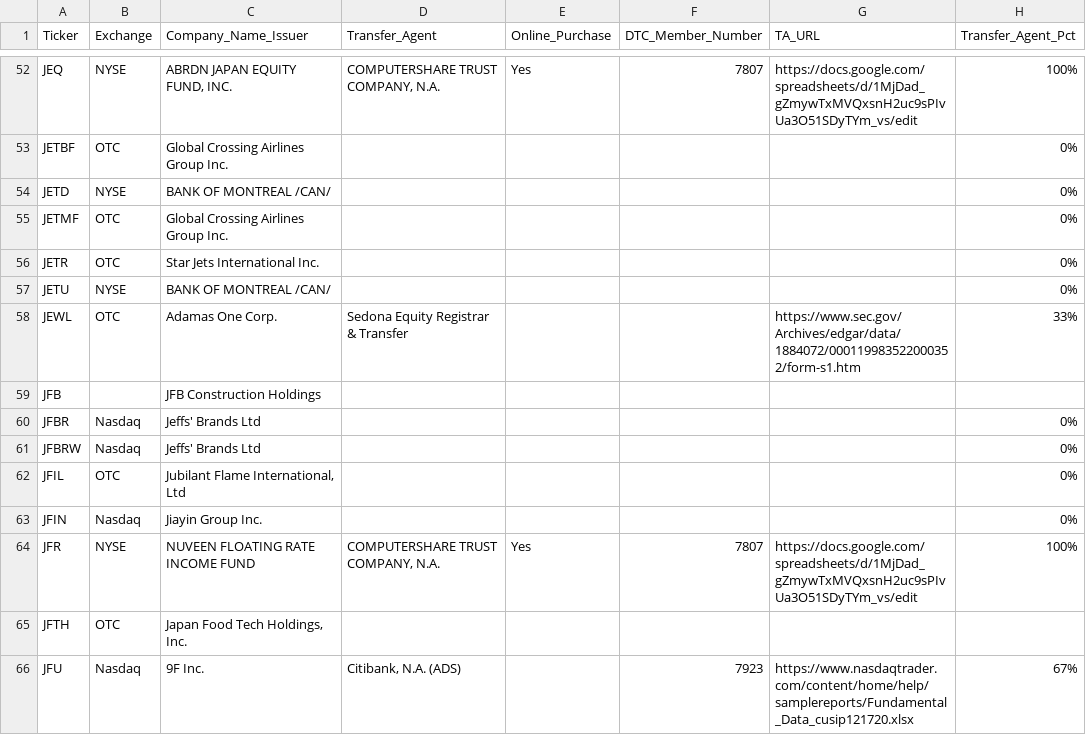
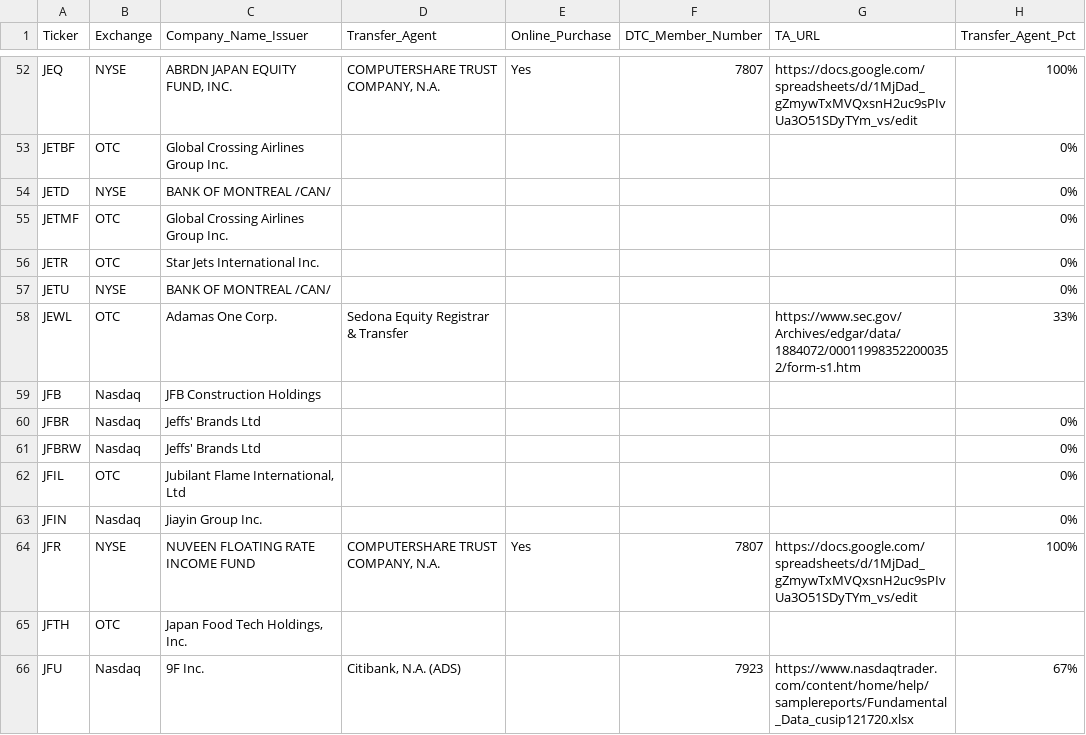
Before and after one commit to WhyDRS/Database, a CSV file: data/Issuers/Main-Database-CSV-Files/J.csv, drawn as a sheet; only a part is shown, gaps mark what is left out; the diff names each change by its address in the sheet, - before the commit and + after, or states it on an @@ line.

```diff
--- a/data/Issuers/Main-Database-CSV-Files/J.csv
+++ b/data/Issuers/Main-Database-CSV-Files/J.csv
-B59 (Exchange): (empty)
+B59 (Exchange): Nasdaq
```
Also changed, not shown: data/Issuers/Main-Database-CSV-Files/K.csv, data/Issuers/Main-Database-CSV-Files/M.csv, 9 other files.
